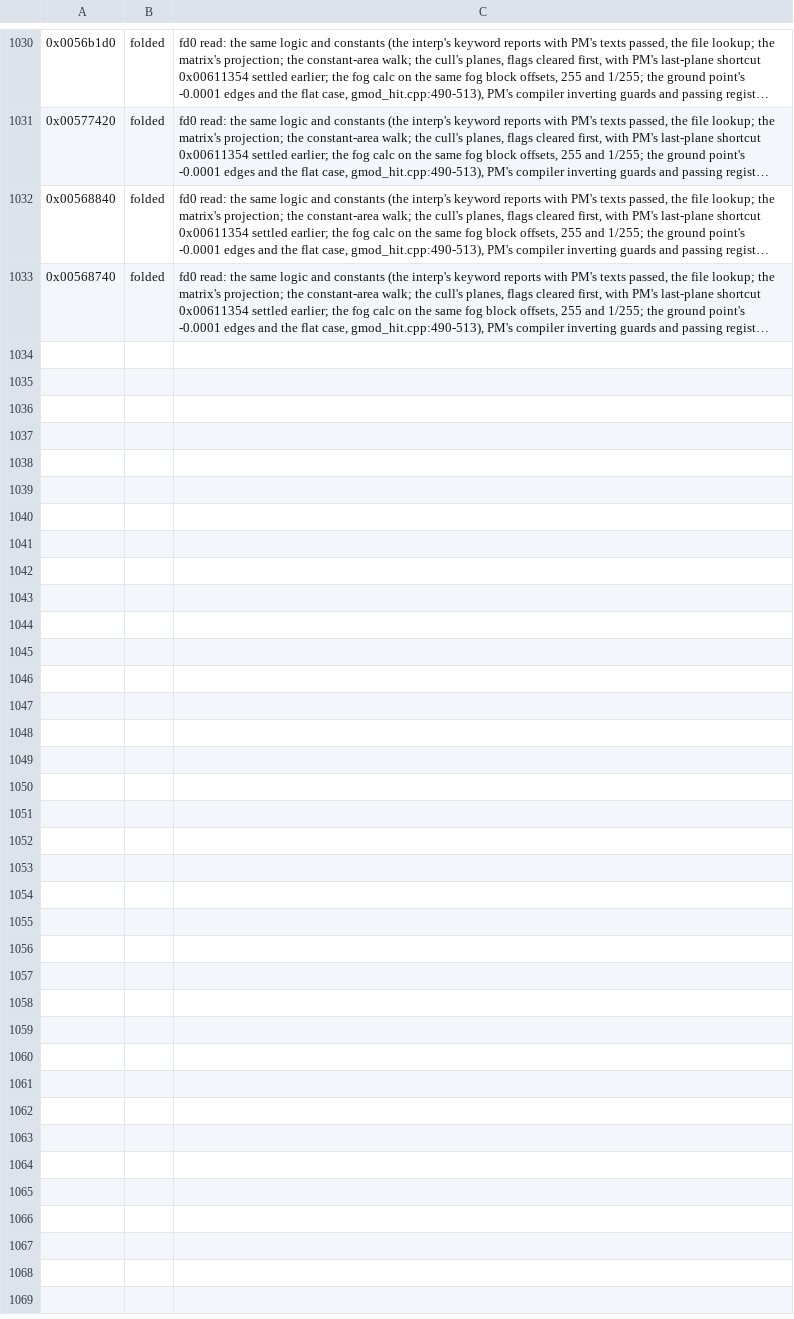
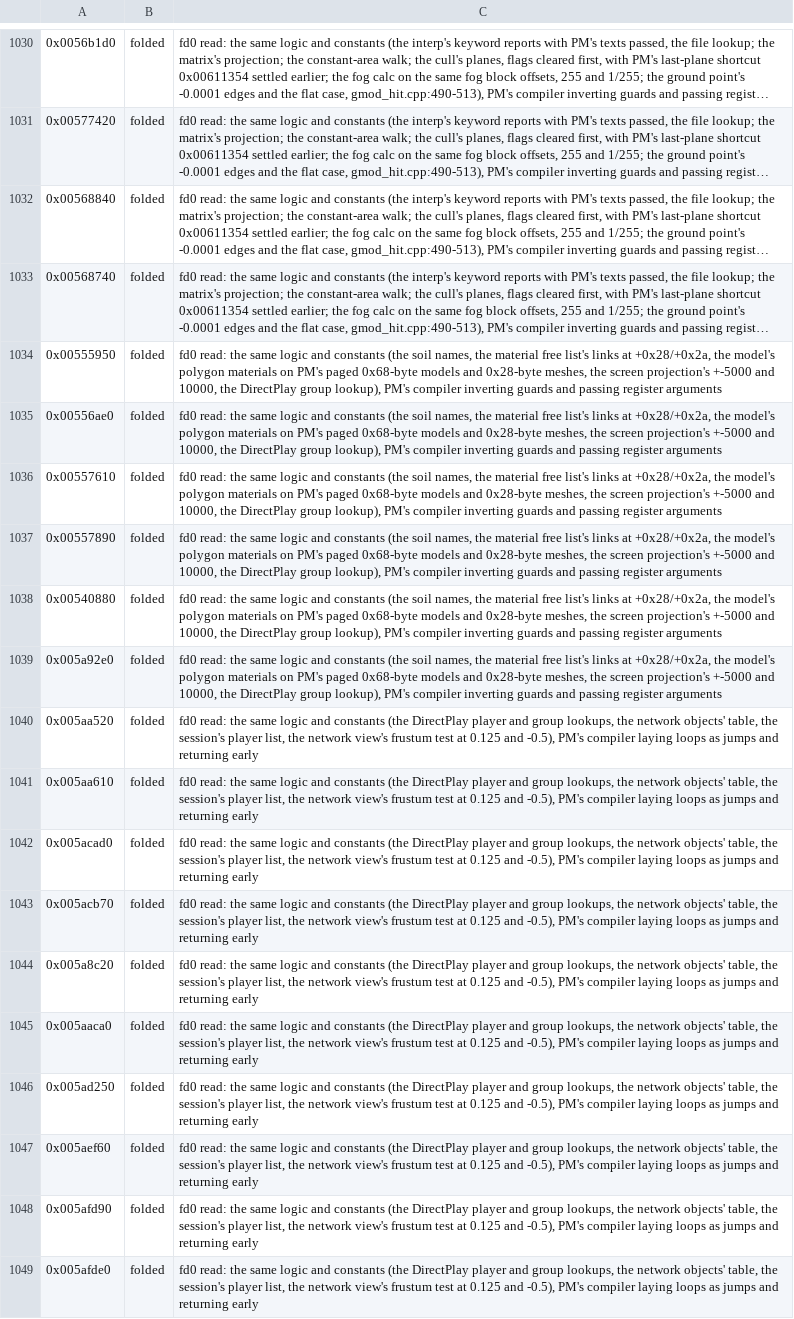
Before and after one commit to telltaleatheist/mw3-re, a TSV file: tools/analysis/port_audit_labels_pm.tsv, drawn as a sheet; only a part is shown, gaps mark what is left out; long unchanged cells end in …; the diff names each change by its address in the sheet, - before the commit and + after, or states it on an @@ line.

Commit message:
PM audit, fd0 reads: zmodel material/screen, znetwork (all folded); hit, lights, puffers deferred to the trace

```diff
--- a/tools/analysis/port_audit_labels_pm.tsv
+++ b/tools/analysis/port_audit_labels_pm.tsv
+row 1034: 0x00555950 | folded | fd0 read: the same logic and constants (the soil names, the material free list's links at +0x28/+0x2a, the model's polygon materials on PM's paged 0x68-byte models and 0x28-byte meshes, the screen projection's +-5000 and 10000, the DirectPlay group lookup), PM's compiler inverting guards and passing register arguments
+row 1035: 0x00556ae0 | folded | fd0 read: the same logic and constants (the soil names, the material free list's links at +0x28/+0x2a, the model's polygon materials on PM's paged 0x68-byte models and 0x28-byte meshes, the screen projection's +-5000 and 10000, the DirectPlay group lookup), PM's compiler inverting guards and passing register arguments
+row 1036: 0x00557610 | folded | fd0 read: the same logic and constants (the soil names, the material free list's links at +0x28/+0x2a, the model's polygon materials on PM's paged 0x68-byte models and 0x28-byte meshes, the screen projection's +-5000 and 10000, the DirectPlay group lookup), PM's compiler inverting guards and passing register arguments
+row 1037: 0x00557890 | folded | fd0 read: the same logic and constants (the soil names, the material free list's links at +0x28/+0x2a, the model's polygon materials on PM's paged 0x68-byte models and 0x28-byte meshes, the screen projection's +-5000 and 10000, the DirectPlay group lookup), PM's compiler inverting guards and passing register arguments
+row 1038: 0x00540880 | folded | fd0 read: the same logic and constants (the soil names, the material free list's links at +0x28/+0x2a, the model's polygon materials on PM's paged 0x68-byte models and 0x28-byte meshes, the screen projection's +-5000 and 10000, the DirectPlay group lookup), PM's compiler inverting guards and passing register arguments
+row 1039: 0x005a92e0 | folded | fd0 read: the same logic and constants (the soil names, the material free list's links at +0x28/+0x2a, the model's polygon materials on PM's paged 0x68-byte models and 0x28-byte meshes, the screen projection's +-5000 and 10000, the DirectPlay group lookup), PM's compiler inverting guards and passing register arguments
+row 1040: 0x005aa520 | folded | fd0 read: the same logic and constants (the DirectPlay player and group lookups, the network objects' table, the session's player list, the network view's frustum test at 0.125 and -0.5), PM's compiler laying loops as jumps and returning early
+row 1041: 0x005aa610 | folded | fd0 read: the same logic and constants (the DirectPlay player and group lookups, the network objects' table, the session's player list, the network view's frustum test at 0.125 and -0.5), PM's compiler laying loops as jumps and returning early
+row 1042: 0x005acad0 | folded | fd0 read: the same logic and constants (the DirectPlay player and group lookups, the network objects' table, the session's player list, the network view's frustum test at 0.125 and -0.5), PM's compiler laying loops as jumps and returning early
+row 1043: 0x005acb70 | folded | fd0 read: the same logic and constants (the DirectPlay player and group lookups, the network objects' table, the session's player list, the network view's frustum test at 0.125 and -0.5), PM's compiler laying loops as jumps and returning early
+row 1044: 0x005a8c20 | folded | fd0 read: the same logic and constants (the DirectPlay player and group lookups, the network objects' table, the session's player list, the network view's frustum test at 0.125 and -0.5), PM's compiler laying loops as jumps and returning early
+row 1045: 0x005aaca0 | folded | fd0 read: the same logic and constants (the DirectPlay player and group lookups, the network objects' table, the session's player list, the network view's frustum test at 0.125 and -0.5), PM's compiler laying loops as jumps and returning early
+row 1046: 0x005ad250 | folded | fd0 read: the same logic and constants (the DirectPlay player and group lookups, the network objects' table, the session's player list, the network view's frustum test at 0.125 and -0.5), PM's compiler laying loops as jumps and returning early
+row 1047: 0x005aef60 | folded | fd0 read: the same logic and constants (the DirectPlay player and group lookups, the network objects' table, the session's player list, the network view's frustum test at 0.125 and -0.5), PM's compiler laying loops as jumps and returning early
+row 1048: 0x005afd90 | folded | fd0 read: the same logic and constants (the DirectPlay player and group lookups, the network objects' table, the session's player list, the network view's frustum test at 0.125 and -0.5), PM's compiler laying loops as jumps and returning early
+row 1049: 0x005afde0 | folded | fd0 read: the same logic and constants (the DirectPlay player and group lookups, the network objects' table, the session's player list, the network view's frustum test at 0.125 and -0.5), PM's compiler laying loops as jumps and returning early
```
